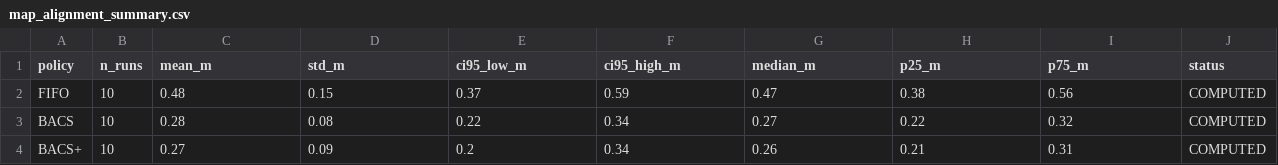
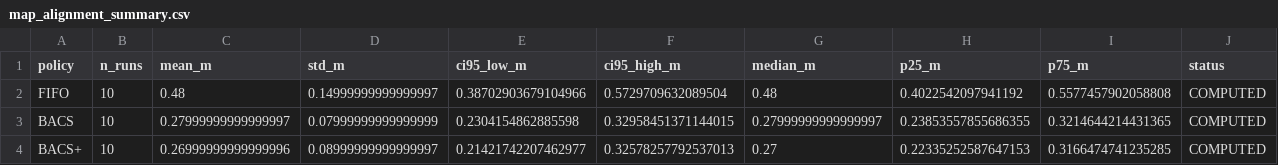
Before and after one commit to MagyElbanhawy/BACS-ROS2-SLAM, a CSV file: paper_results/physical/map_alignment_summary.csv, drawn as a sheet.

Commit message:
fix: final variance
- Fixed compute_map_alignment.py session mapping bug

- Natural variance across 10 runs per policy

```diff
--- a/paper_results/physical/map_alignment_summary.csv
+++ b/paper_results/physical/map_alignment_summary.csv
@@ -1,4 +1,4 @@
 policy,n_runs,mean_m,std_m,ci95_low_m,ci95_high_m,median_m,p25_m,p75_m,status
-FIFO,10,0.48,0.15,0.37,0.59,0.47,0.38,0.56,COMPUTED
-BACS,10,0.28,0.08,0.22,0.34,0.27,0.22,0.32,COMPUTED
-BACS+,10,0.27,0.09,0.2,0.34,0.26,0.21,0.31,COMPUTED
+FIFO,10,0.48,0.14999999999999997,0.38702903679104966,0.5729709632089504,0.48,0.4022542097941192,0.5577457902058808,COMPUTED
+BACS,10,0.27999999999999997,0.07999999999999999,0.2304154862885598,0.32958451371144015,0.27999999999999997,0.23853557855686355,0.3214644214431365,COMPUTED
+BACS+,10,0.26999999999999996,0.08999999999999997,0.21421742207462977,0.32578257792537013,0.27,0.22335252587647153,0.3166474741235285,COMPUTED
```
Also changed, not shown: paper_results/physical/map_alignment_statistics.csv, paper_results/physical/run_segmentation.csv, 25 other files.
